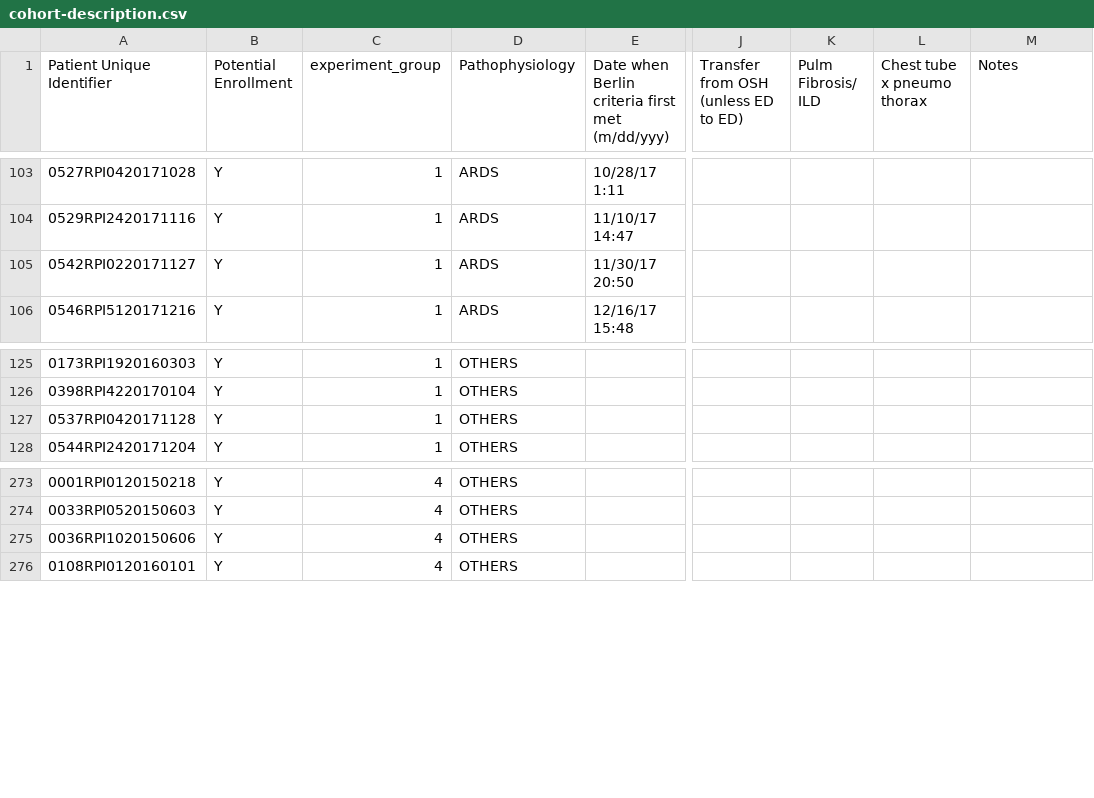
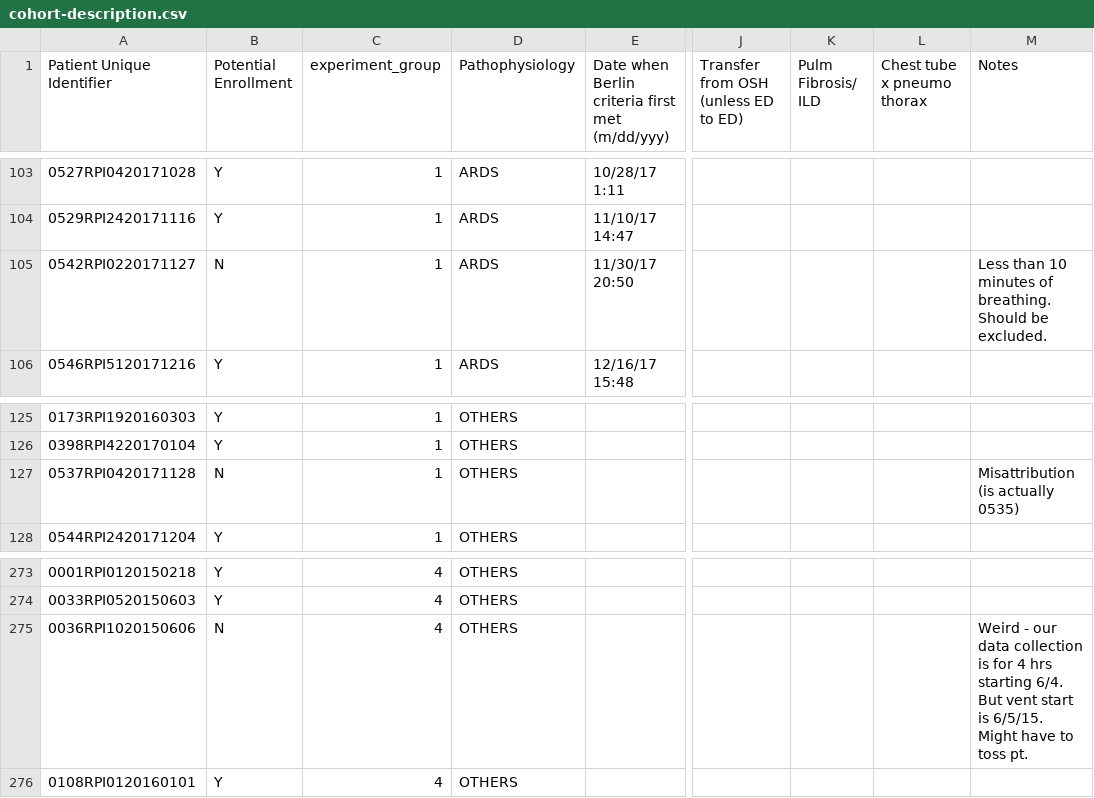
Before and after one commit to hahnicity/ardsdetection, a CSV file: cohort-description.csv, drawn as a sheet; only a part is shown, gaps mark what is left out; the diff names each change by its address in the sheet, - before the commit and + after, or states it on an @@ line.

Commit message:
remove 3 patients from cohort for variety of reasons

```diff
--- a/cohort-description.csv
+++ b/cohort-description.csv
-B105 (Potential Enrollment): Y
+B105 (Potential Enrollment): N
-M105 (Notes): (empty)
+M105 (Notes): Less than 10 minutes of breathing. Should be excluded.
-B127 (Potential Enrollment): Y
+B127 (Potential Enrollment): N
-M127 (Notes): (empty)
+M127 (Notes): Misattribution (is actually 0535)
-B275 (Potential Enrollment): Y
+B275 (Potential Enrollment): N
-M275 (Notes): (empty)
+M275 (Notes): Weird - our data collection is for 4 hrs starting 6/4. But vent start is 6/5/15. Might have to toss pt.
```
